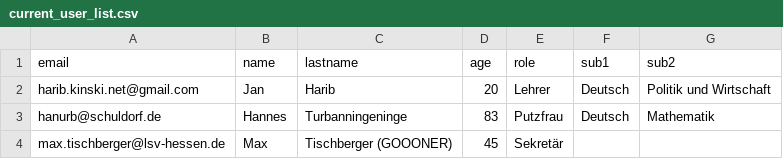
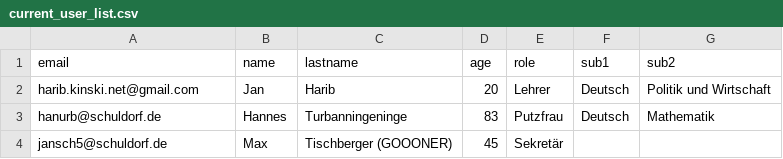
Before and after one commit to janbor2YNG/AFish, a CSV file: Server/Datenbanken/current_user_list.csv, drawn as a sheet.

```diff
--- a/Server/Datenbanken/current_user_list.csv
+++ b/Server/Datenbanken/current_user_list.csv
@@ -3,2 +3,2 @@ harib.kinski.net@gmail.com,Jan,Harib,20,Lehrer,Deutsch,Politik und Wirtschaft
 hanurb@schuldorf.de,Hannes,Turbanningeninge,83,Putzfrau,Deutsch,Mathematik
-max.tischberger@lsv-hessen.de,Max,Tischberger (GOOONER),45,Sekretär
+jansch5@schuldorf.de,Max,Tischberger (GOOONER),45,Sekretär
```
Also changed, not shown: 5 other files.
